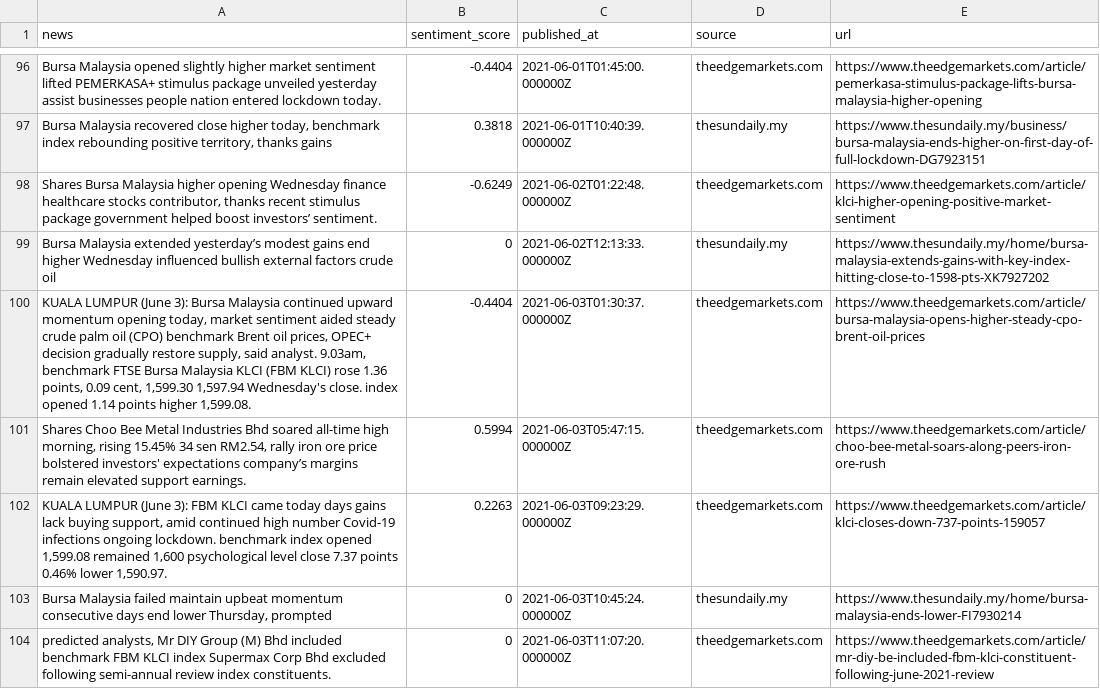
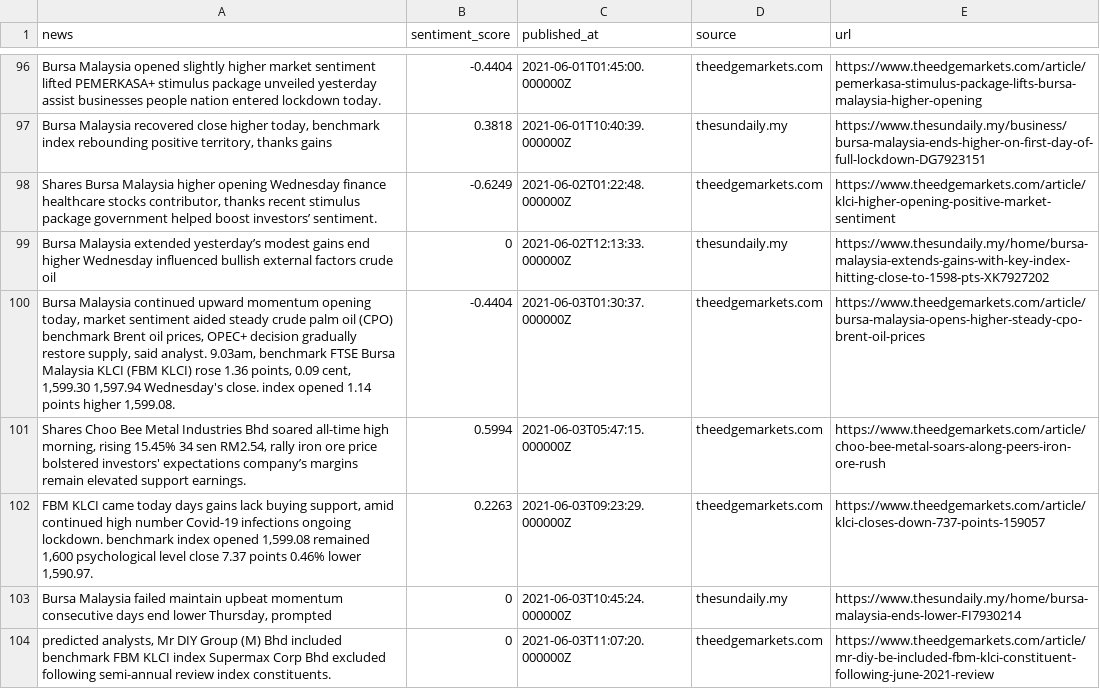
Before and after one commit to rayjasson98/financial_nlp, a CSV file: stopwords_removed.csv, drawn as a sheet; only a part is shown, gaps mark what is left out; the diff covers the shown part only.

```diff
--- a/stopwords_removed.csv
+++ b/stopwords_removed.csv
@@ -99,5 +99,5 @@ Bursa Malaysia opened slightly higher market sentiment lifted PEMERKASA+ stimulu
 Bursa Malaysia extended yesterday’s modest gains end higher Wednesday influenced bullish external factors crude oil,0,2021-06-02T12:13:33.000000Z,thesundaily.my,https://www.thesundaily.my/home/bursa-malaysia-extends-gains-with-key-index-hitting-close-to-1598-pts-XK7927202
-"KUALA LUMPUR (June 3): Bursa Malaysia continued upward momentum opening today, market sentiment aided steady crude palm oil (CPO) benchmark Brent oil prices, OPEC+ decision gradually restore supply, said analyst. 9.03am, benchmark FTSE Bursa Malaysia KLCI (FBM KLCI) rose 1.36 points, 0.09 cent, 1,599.30 1,597.94 Wednesday's close. index opened 1.14 points higher 1,599.08.",-0.4404,2021-06-03T01:30:37.000000Z,theedgemarkets.com,https://www.theedgemarkets.com/article/bursa-malaysia-opens-higher-steady-cpo-brent-oil-prices
+"Bursa Malaysia continued upward momentum opening today, market sentiment aided steady crude palm oil (CPO) benchmark Brent oil prices, OPEC+ decision gradually restore supply, said analyst. 9.03am, benchmark FTSE Bursa Malaysia KLCI (FBM KLCI) rose 1.36 points, 0.09 cent, 1,599.30 1,597.94 Wednesday's close. index opened 1.14 points higher 1,599.08.",-0.4404,2021-06-03T01:30:37.000000Z,theedgemarkets.com,https://www.theedgemarkets.com/article/bursa-malaysia-opens-higher-steady-cpo-brent-oil-prices
 "Shares Choo Bee Metal Industries Bhd soared all-time high morning, rising 15.45% 34 sen RM2.54, rally iron ore price bolstered investors' expectations company’s margins remain elevated support earnings.",0.5994,2021-06-03T05:47:15.000000Z,theedgemarkets.com,https://www.theedgemarkets.com/article/choo-bee-metal-soars-along-peers-iron-ore-rush
-"KUALA LUMPUR (June 3): FBM KLCI came today days gains lack buying support, amid continued high number Covid-19 infections ongoing lockdown. benchmark index opened 1,599.08 remained 1,600 psychological level close 7.37 points 0.46% lower 1,590.97.",0.2263,2021-06-03T09:23:29.000000Z,theedgemarkets.com,https://www.theedgemarkets.com/article/klci-closes-down-737-points-159057
+"FBM KLCI came today days gains lack buying support, amid continued high number Covid-19 infections ongoing lockdown. benchmark index opened 1,599.08 remained 1,600 psychological level close 7.37 points 0.46% lower 1,590.97.",0.2263,2021-06-03T09:23:29.000000Z,theedgemarkets.com,https://www.theedgemarkets.com/article/klci-closes-down-737-points-159057
 "Bursa Malaysia failed maintain upbeat momentum consecutive days end lower Thursday, prompted",0,2021-06-03T10:45:24.000000Z,thesundaily.my,https://www.thesundaily.my/home/bursa-malaysia-ends-lower-FI7930214
```
Also changed, not shown: 16 edited cells elsewhere in this file, 1 other file.
